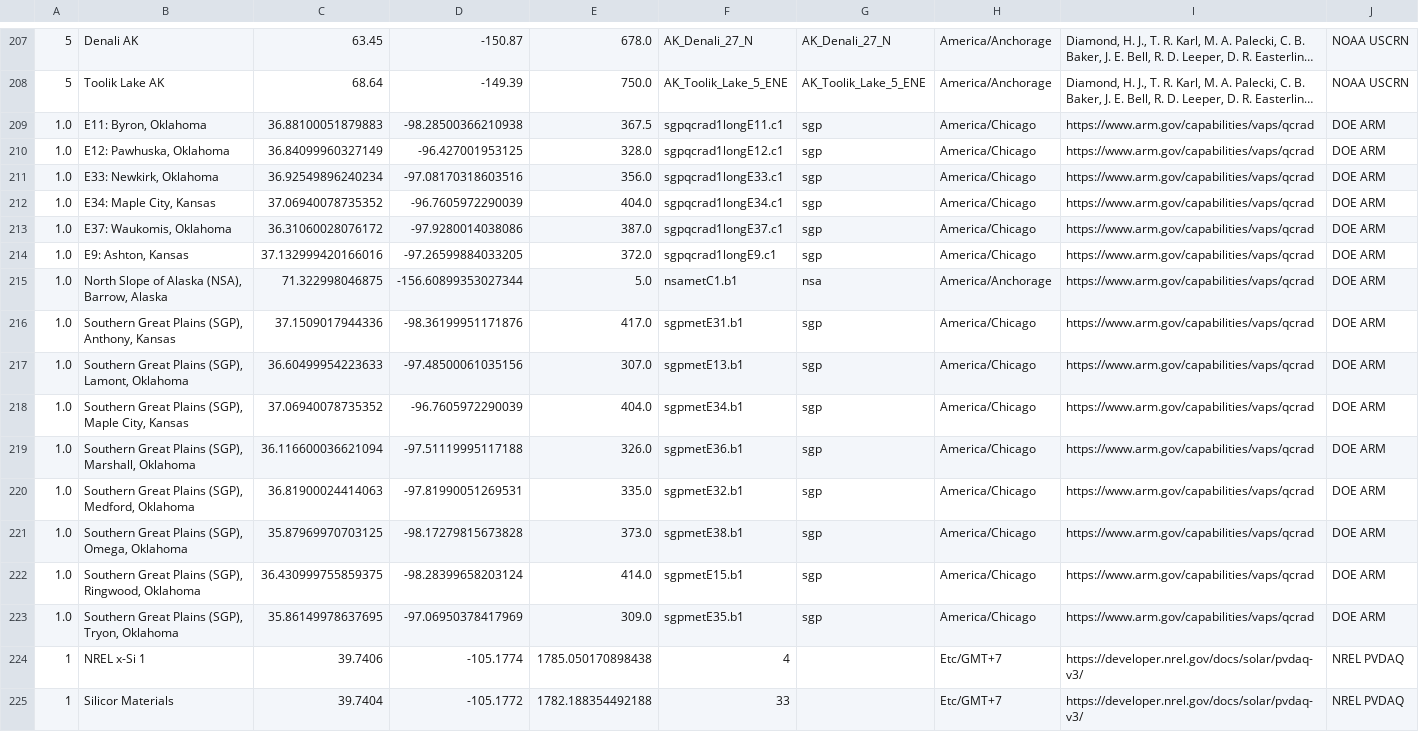
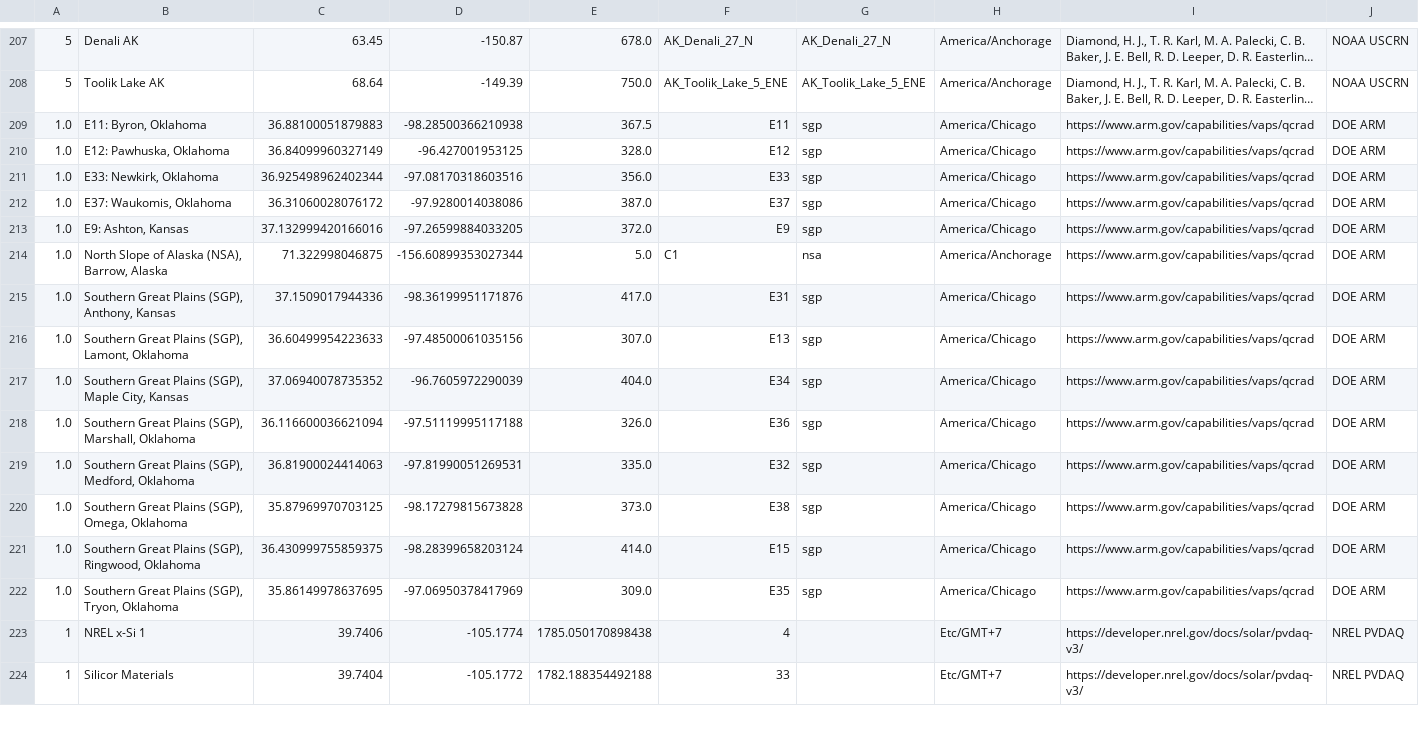
Before and after one commit to SolarArbiter/solarforecastarbiter-core, a CSV file: solarforecastarbiter/io/reference_observations/sfa_reference_sites.csv, drawn as a sheet; only a part is shown, gaps mark what is left out; long unchanged cells end in …; removed rows and columns are numbered as before the commit, all else as after; the diff names each change by its address in the sheet, - before the commit and + after, or states it on an @@ line.

Commit message:
Irradiance data at arm sites (#536)
* update reference sites to remove datastreams and use location ids

* remove duplicate maple city, lamont C1 site that has stopped reporting

* add datastreams with date ranges to extra params

* change irrad to qcrad

* add retry handling to catch chunkedencoding errors

* handle datastreams in extra parameters and overlapping stream data

* tests

* flip json declaration datastreams to match usage in code to avoid confusing flipping

* fix test for flip

* fix fetch test

* dont rename lamont to avoid renaming of all obs/fx with varying use of site name

* set conftest id not to match real id

* flake8

* coverage

* further test coverage

* Update solarforecastarbiter/io/fetch/arm.py

Co-authored-by: Tony Lorenzo <atlorenzo@email.arizona.edu>

* Update solarforecastarbiter/io/fetch/arm.py

Co-authored-by: Tony Lorenzo <atlorenzo@email.arizona.edu>

* Update solarforecastarbiter/io/fetch/arm.py

Co-authored-by: Tony Lorenzo <atlorenzo@email.arizona.edu>

* Update solarforecastarbiter/io/reference_observations/tests/test_ref_arm.py

Co-authored-by: Tony Lorenzo <atlorenzo@email.arizona.edu>

* update comments, remove overlap code in favor of configuring without overlap

* fix error message in test

* add whatsnew note

* fix overlapping stream ranges

* throw error on stream overlap

* update whatsnew with note on breaking change

Co-authored-by: Tony Lorenzo <atlorenzo@email.arizona.edu>

```diff
--- a/solarforecastarbiter/io/reference_observations/sfa_reference_sites.csv
+++ b/solarforecastarbiter/io/reference_observations/sfa_reference_sites.csv
-F209: sgpqcrad1longE11.c1
+F209: E11
-F210: sgpqcrad1longE12.c1
+F210: E12
-C211: 36.92549896240234
+C211: 36.925498962402344
-F211: sgpqcrad1longE33.c1
+F211: E33
-row 212: 1.0 | E34: Maple City, Kansas | 37.06940078735352 | -96.7605972290039 | 404.0 | sgpqcrad1longE34.c1 | sgp | America/Chicago | https://www.arm.gov/capabilities/vaps/qcrad | DOE ARM
-F212: sgpqcrad1longE37.c1
+F212: E37
-F213: sgpqcrad1longE9.c1
+F213: E9
-F214: nsametC1.b1
+F214: C1
-F215: sgpmetE31.b1
+F215: E31
-F216: sgpmetE13.b1
+F216: E13
-F217: sgpmetE34.b1
+F217: E34
-F218: sgpmetE36.b1
+F218: E36
-F219: sgpmetE32.b1
+F219: E32
-F220: sgpmetE38.b1
+F220: E38
-F221: sgpmetE15.b1
+F221: E15
-F222: sgpmetE35.b1
+F222: E35
```
Also changed, not shown: 8 other files.
